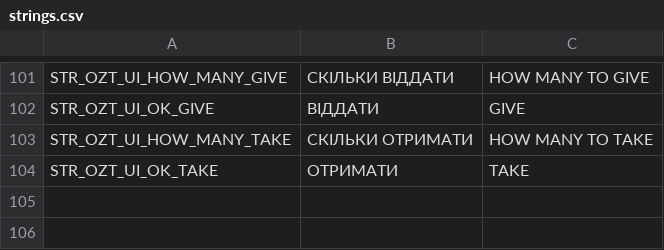
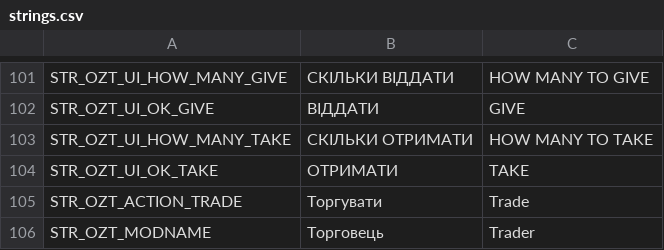
Before and after one commit to OpenZone-DayZ/openzone-trader, a CSV file: OpenZone_Trader/strings.csv, drawn as a sheet; only a part is shown, gaps mark what is left out.

```diff
--- a/OpenZone_Trader/strings.csv
+++ b/OpenZone_Trader/strings.csv
@@ -104 +104,3 @@ STR_OZT_UI_HOW_MANY_TAKE,СКIЛЬКИ ОТРИМАТИ,HOW MANY TO TAKE
 STR_OZT_UI_OK_TAKE,ОТРИМАТИ,TAKE
+STR_OZT_ACTION_TRADE,Торгувати,Trade
+STR_OZT_MODNAME,Торговець,Trader
```
Also changed, not shown: OpenZone_Trader/stringtable.csv, 17 other files.
